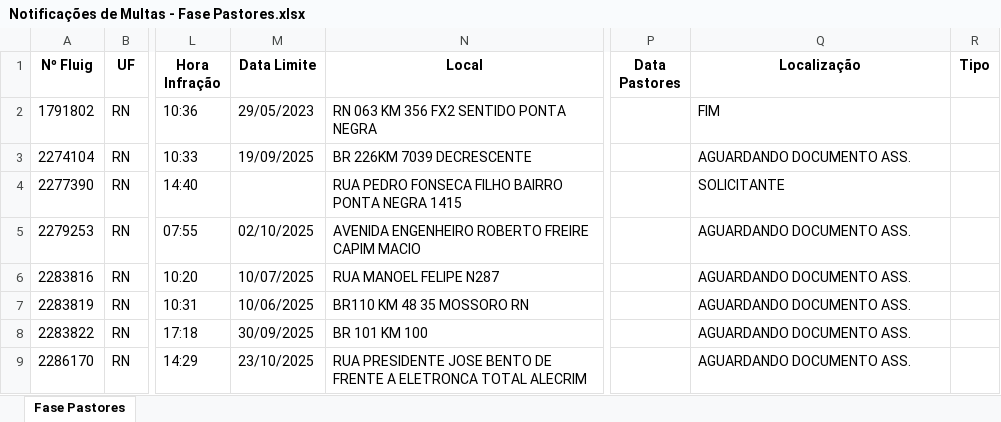
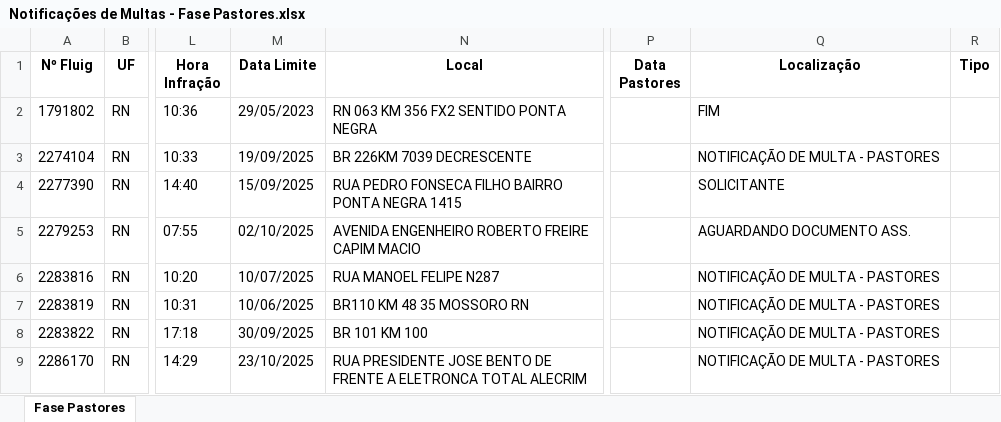
Before and after one commit to Claudio-NG/FROTAS, an Excel workbook: Notificações de Multas - Fase Pastores.xlsx, sheet Fase Pastores, drawn as a sheet; only a part is shown, gaps mark what is left out; values as stored, in another font and other column widths than the file's, no borders; the diff covers the shown part only; the diff names each change by its address in the sheet, - before the commit and + after, or states it on an @@ line.

```diff
--- a/Notificações de Multas - Fase Pastores.xlsx (sheet Fase Pastores)
+++ b/Notificações de Multas - Fase Pastores.xlsx (sheet Fase Pastores)
-Q3 (Localização): AGUARDANDO DOCUMENTO ASS.
+Q3 (Localização): NOTIFICAÇÃO DE MULTA - PASTORES
-M4 (Data Limite): (empty)
+M4 (Data Limite): 15/09/2025
-Q6:Q9 (Localização): AGUARDANDO DOCUMENTO ASS.
+Q6:Q9 (Localização): NOTIFICAÇÃO DE MULTA - PASTORES
```
Also changed, not shown: 7 added rows, 4 removed rows and 2 edited cells elsewhere in this sheet, ExtratoSimplificado.xlsx, Notificações de Multas - Condutor Identificado.xlsx, 6 other files.
